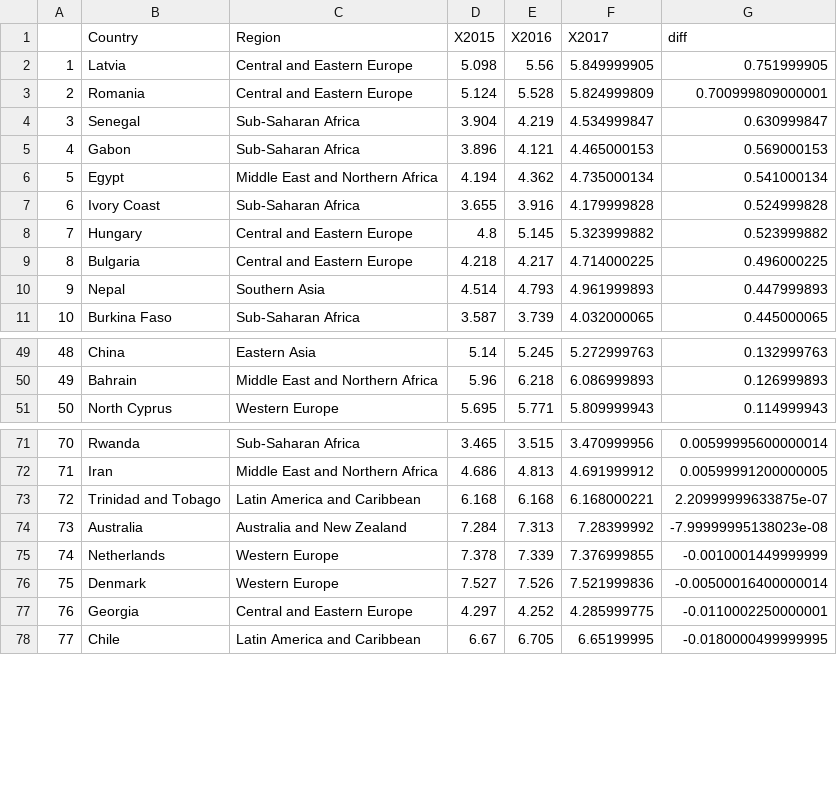
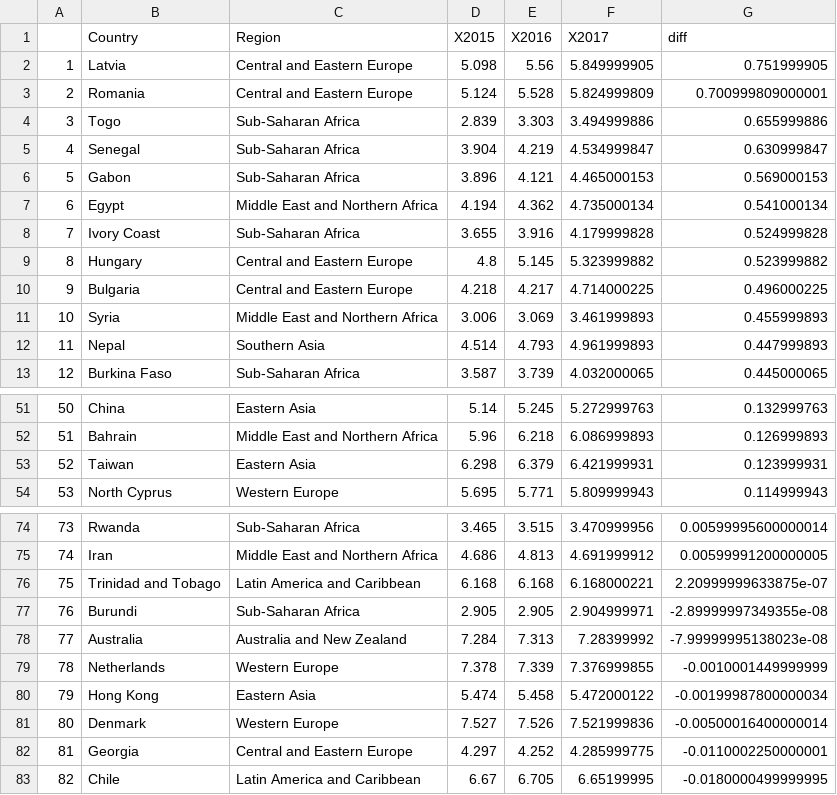
Before and after one commit to dipankar008/DSO545-FinalProject-Group3, a CSV file: happy_score_TopBot.csv, drawn as a sheet; only a part is shown, gaps mark what is left out; addresses are those after the commit; the diff names each change by its address in the sheet, - before the commit and + after, or states it on an @@ line.

```diff
--- a/happy_score_TopBot.csv
+++ b/happy_score_TopBot.csv
+row 4: 3 | Togo | Sub-Saharan Africa | 2.839 | 3.303 | 3.494999886 | 0.655999886
@@ column A renumbered from row 5 down @@
+row 11: 10 | Syria | Middle East and Northern Africa | 3.006 | 3.069 | 3.461999893 | 0.455999893
+row 53: 52 | Taiwan | Eastern Asia | 6.298 | 6.379 | 6.421999931 | 0.123999931
+row 77: 76 | Burundi | Sub-Saharan Africa | 2.905 | 2.905 | 2.904999971 | -2.89999997349355e-08
+row 80: 79 | Hong Kong | Eastern Asia | 5.474 | 5.458 | 5.472000122 | -0.00199987800000034
```
Also changed, not shown: WHR.csv, WHR_TopBot.csv, 14 other files.
